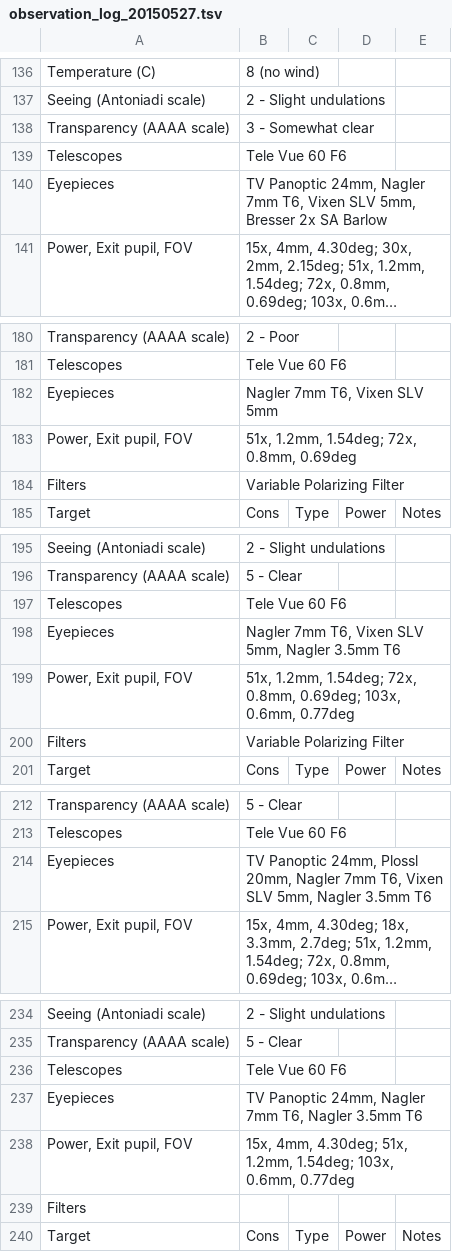
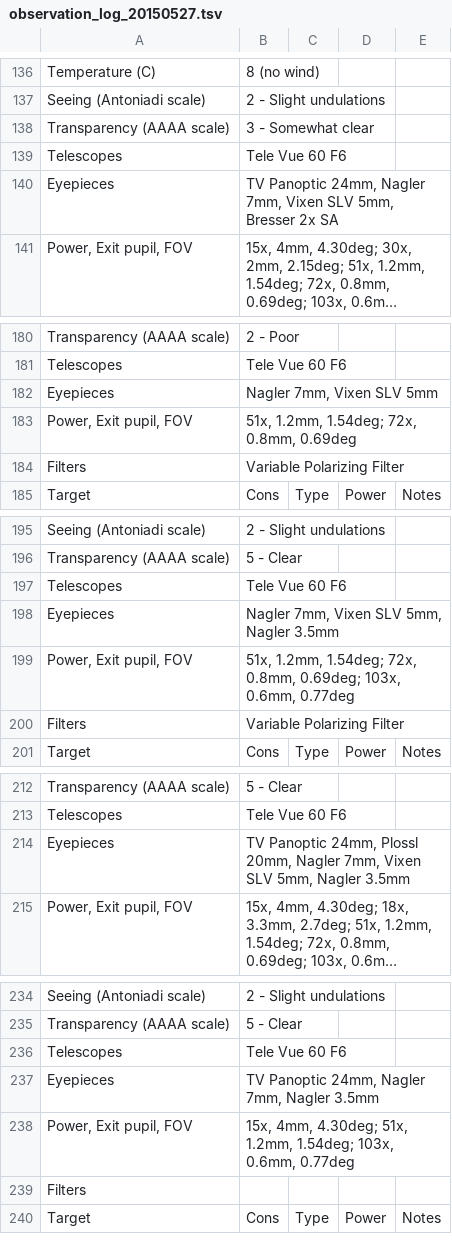
Before and after one commit to pdp10/AstroJournal, a TSV file: tsv_reports/observation_log_20150527.tsv, drawn as a sheet; only a part is shown, gaps mark what is left out; long unchanged cells end in …; the diff covers the shown part only; the diff names each change by its address in the sheet, - before the commit and + after, or states it on an @@ line.

```diff
--- a/tsv_reports/observation_log_20150527.tsv
+++ b/tsv_reports/observation_log_20150527.tsv
-B140: …24mm, Nagler 7mm T6, Vixen SLV 5mm, Bresser 2x SA Barlow
+B140: …24mm, Nagler 7mm, Vixen SLV 5mm, Bresser 2x SA
-B182: Nagler 7mm T6, Vixen SLV 5mm
+B182: Nagler 7mm, Vixen SLV 5mm
-B198: Nagler 7mm T6, Vixen SLV 5mm, Nagler 3.5mm T6
+B198: Nagler 7mm, Vixen SLV 5mm, Nagler 3.5mm
-B214: …20mm, Nagler 7mm T6, Vixen SLV 5mm, Nagler 3.5mm T6
+B214: …20mm, Nagler 7mm, Vixen SLV 5mm, Nagler 3.5mm
-B237: TV Panoptic 24mm, Nagler 7mm T6, Nagler 3.5mm T6
+B237: TV Panoptic 24mm, Nagler 7mm, Nagler 3.5mm
```
Also changed, not shown: 6 edited cells elsewhere in this file, tsv_reports/observation_log_1998-2015.tsv, 23 other files.
